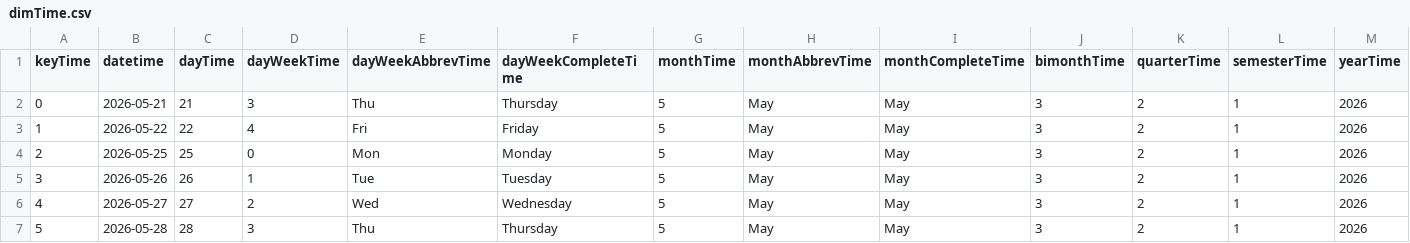
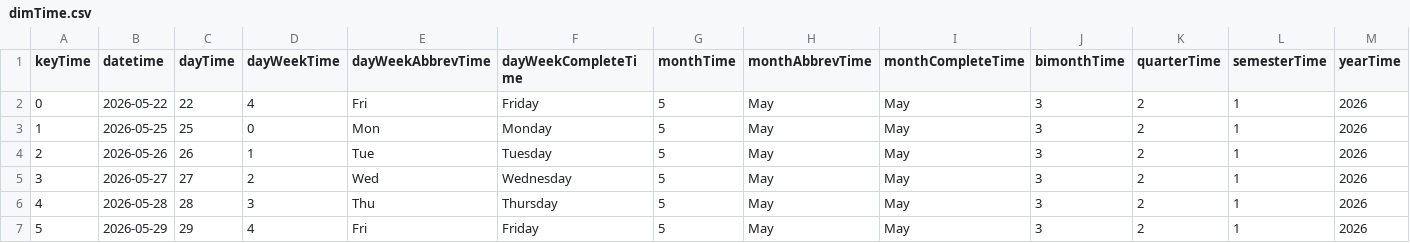
Before and after one commit to mariobignami/Radar-B3, a CSV file: data/raw/dimTime.csv, drawn as a sheet; only a part is shown; the shorter side is filled out with more unchanged rows; removed rows and columns are numbered as before the commit, all else as after; the diff names each change by its address in the sheet, - before the commit and + after, or states it on an @@ line.

```diff
--- a/data/raw/dimTime.csv
+++ b/data/raw/dimTime.csv
-row 2: 0 | 2026-05-21 | 21 | 3 | Thu | Thursday | 5 | May | May | 3 | 2 | 1 | 2026
@@ column A (keyTime) renumbered from row 2 down @@
```
Also changed, not shown: data/raw/dimCompany.csv, 6 other files.
